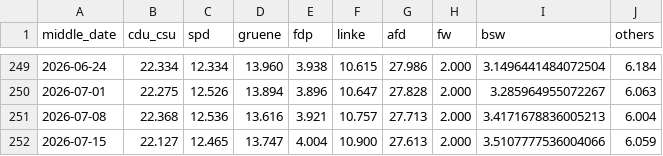
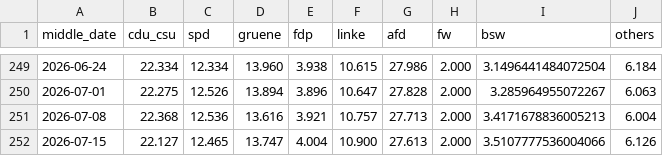
Before and after one commit to michalskop/elections-2025, a CSV file: de2025/german_polls_weighted.csv, drawn as a sheet; only a part is shown, gaps mark what is left out.

```diff
--- a/de2025/german_polls_weighted.csv
+++ b/de2025/german_polls_weighted.csv
@@ -251,2 +251,2 @@ middle_date,cdu_csu,spd,gruene,fdp,linke,afd,fw,bsw,others
 2026-07-08,22.368,12.536,13.616,3.921,10.757,27.713,2.000,3.4171678836005213,6.004
-2026-07-15,22.127,12.465,13.747,4.004,10.900,27.613,2.000,3.5107777536004066,6.059
+2026-07-15,22.127,12.465,13.747,4.004,10.900,27.613,2.000,3.5107777536004066,6.126
```
Also changed, not shown: de2025/german_polls.csv.
